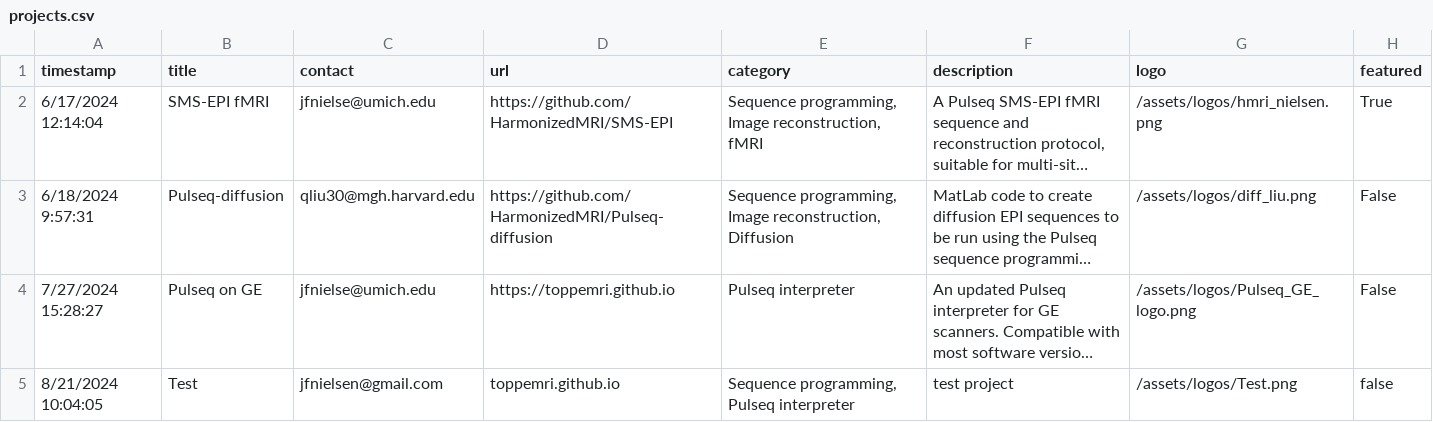
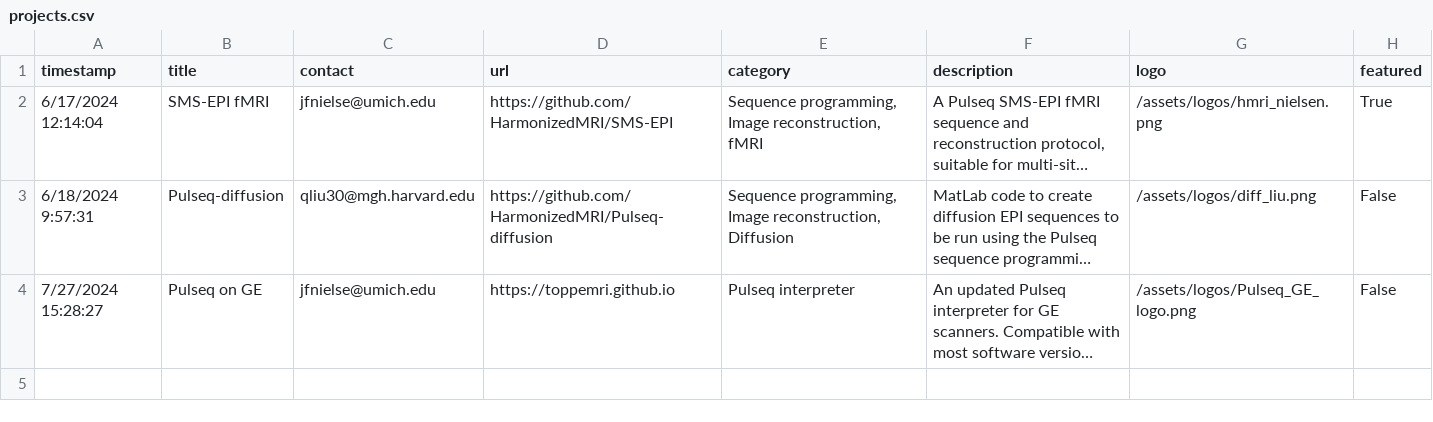
Before and after one commit to HarmonizedMRI/HarmonizedMRI.github.io, a CSV file: _data/projects.csv, drawn as a sheet; long unchanged cells end in …; the diff names each change by its address in the sheet, - before the commit and + after, or states it on an @@ line.

Commit message:
Update projects.csv
removing test project from site

```diff
--- a/_data/projects.csv
+++ b/_data/projects.csv
-row 5: 8/21/2024 10:04:05 | Test | jfnielsen@gmail.com | toppemri.github.io | Sequence programming, Pulseq interpreter | test project | /assets/logos/Test.png | false
```
